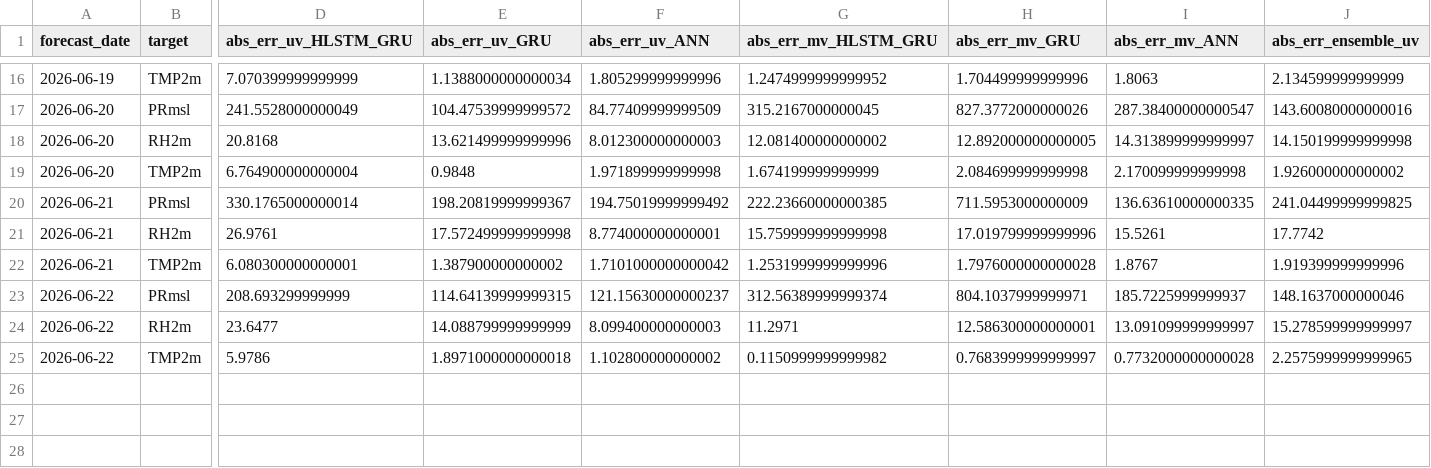
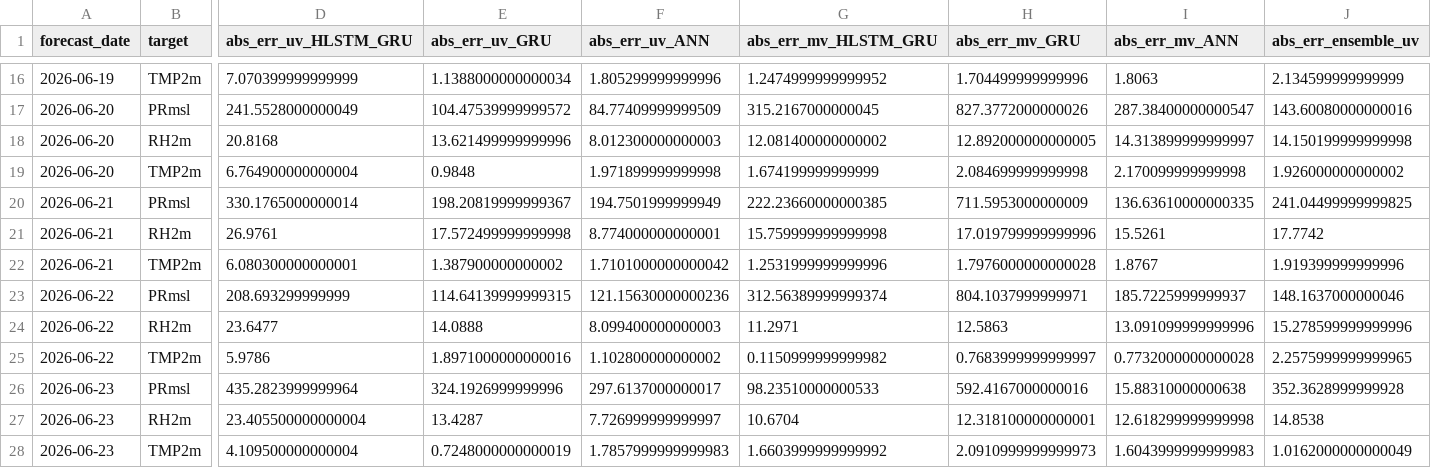
Before and after one commit to cdacaviral-source/cdacaviral-source-multicity-forecast-data-classical-om, a CSV file: data/om/Delhi/logs/accuracy_log.csv, drawn as a sheet; only a part is shown, gaps mark what is left out; rows hold the shown columns only; the diff names each change by its address in the sheet, - before the commit and + after, or states it on an @@ line.

Commit message:
[Delhi] accuracy_log.csv 2026-06-24

```diff
--- a/data/om/Delhi/logs/accuracy_log.csv
+++ b/data/om/Delhi/logs/accuracy_log.csv
-F20 (abs_err_uv_ANN): 194.75019999999492
+F20 (abs_err_uv_ANN): 194.7501999999949
-F23 (abs_err_uv_ANN): 121.15630000000237
+F23 (abs_err_uv_ANN): 121.15630000000236
-E24 (abs_err_uv_GRU): 14.088799999999999
+E24 (abs_err_uv_GRU): 14.0888
-H24 (abs_err_mv_GRU): 12.586300000000001
+H24 (abs_err_mv_GRU): 12.5863
-I24 (abs_err_mv_ANN): 13.091099999999997
+I24 (abs_err_mv_ANN): 13.091099999999996
-J24 (abs_err_ensemble_uv): 15.278599999999997
+J24 (abs_err_ensemble_uv): 15.278599999999996
-E25 (abs_err_uv_GRU): 1.8971000000000018
+E25 (abs_err_uv_GRU): 1.8971000000000016
+row 26: 2026-06-23 | PRmsl | 435.2823999999964 | 324.1926999999996 | 297.6137000000017 | 98.23510000000533 | 592.4167000000016 | 15.88310000000638 | 352.3628999999928
+row 27: 2026-06-23 | RH2m | 23.405500000000004 | 13.4287 | 7.726999999999997 | 10.6704 | 12.318100000000001 | 12.618299999999998 | 14.8538
+row 28: 2026-06-23 | TMP2m | 4.109500000000004 | 0.7248000000000019 | 1.7857999999999983 | 1.6603999999999992 | 2.0910999999999973 | 1.6043999999999983 | 1.0162000000000049
```
